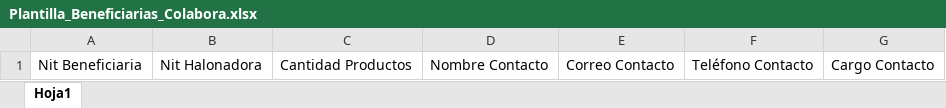
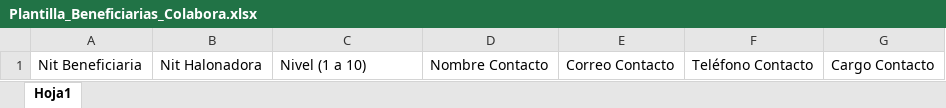
Before and after one commit to jslogyca/Logyca, an Excel workbook: rvc/static/xls/Plantilla_Beneficiarias_Colabora.xlsx, sheet Hoja1, drawn as a sheet; values as stored, in another font and other column widths than the file's, no borders; table styles not drawn; the diff names each change by its address in the sheet, - before the commit and + after, or states it on an @@ line.

Commit message:
[IMP] notify_benefit_template.xml renamed to notify_codes_benefit_template, Plantilla_Beneficiarias_Colabora.xlsx now has a level field rather than quantity of products

```diff
--- a/rvc/static/xls/Plantilla_Beneficiarias_Colabora.xlsx (sheet Hoja1)
+++ b/rvc/static/xls/Plantilla_Beneficiarias_Colabora.xlsx (sheet Hoja1)
-C1: Cantidad Productos
+C1: Nivel (1 a 10)
```
Also changed, not shown: 2 other files.
